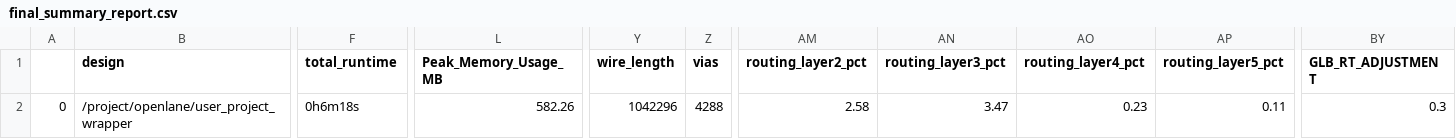
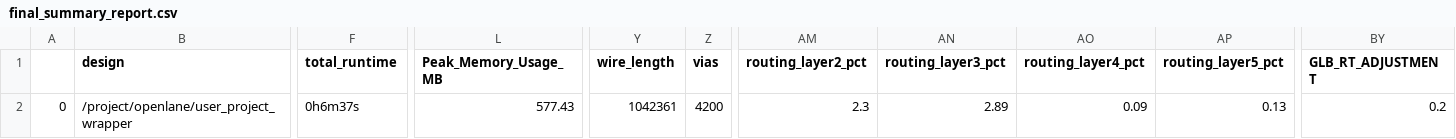
Before and after one commit to harrisonpham/randsack_b1, a CSV file: signoff/user_project_wrapper/final_summary_report.csv, drawn as a sheet; only a part is shown, gaps mark what is left out; the diff names each change by its address in the sheet, - before the commit and + after, or states it on an @@ line.

Commit message:
Closed ringosc counters at 200 MHz

```diff
--- a/signoff/user_project_wrapper/final_summary_report.csv
+++ b/signoff/user_project_wrapper/final_summary_report.csv
-F2 (total_runtime): 0h6m18s
+F2 (total_runtime): 0h6m37s
-L2 (Peak_Memory_Usage_MB): 582.26
+L2 (Peak_Memory_Usage_MB): 577.43
-Y2 (wire_length): 1042296
+Y2 (wire_length): 1042361
-Z2 (vias): 4288
+Z2 (vias): 4200
-AM2 (routing_layer2_pct): 2.58
+AM2 (routing_layer2_pct): 2.3
-AN2 (routing_layer3_pct): 3.47
+AN2 (routing_layer3_pct): 2.89
-AO2 (routing_layer4_pct): 0.23
+AO2 (routing_layer4_pct): 0.09
-AP2 (routing_layer5_pct): 0.11
+AP2 (routing_layer5_pct): 0.13
-BY2 (GLB_RT_ADJUSTMENT): 0.3
+BY2 (GLB_RT_ADJUSTMENT): 0.2
```
Also changed, not shown: signoff/digitalcore_macro/final_summary_report.csv, 14 other files.
